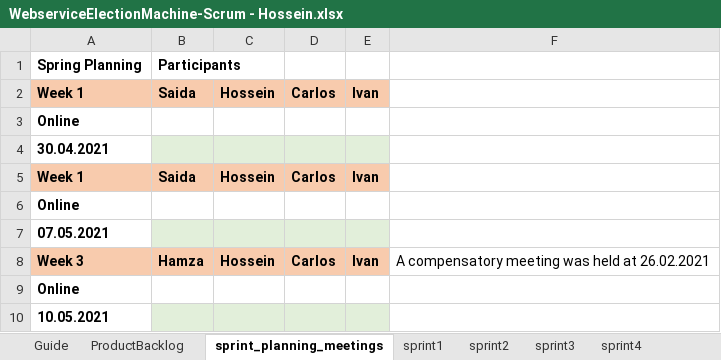
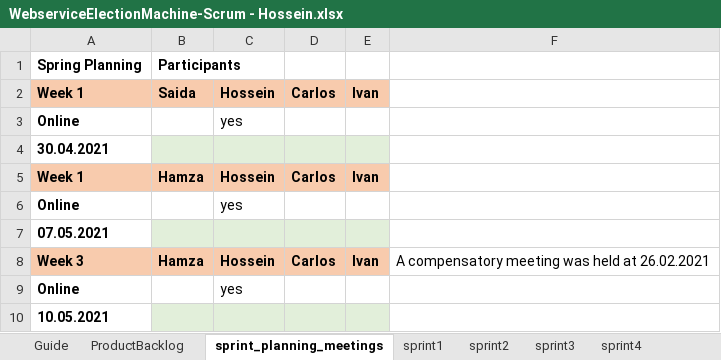
Before and after one commit to Hosseinhgz/WebserviceElectionMachine, an Excel workbook: WebserviceElectionMachine-Scrum - Hossein.xlsx, sheet sprint_planning_meetings, drawn as a sheet; values as stored, in another font and other column widths than the file's, no borders; charts and pictures and conditional formats not drawn; the diff names each change by its address in the sheet, - before the commit and + after, or states it on an @@ line.

```diff
--- a/WebserviceElectionMachine-Scrum - Hossein.xlsx (sheet sprint_planning_meetings)
+++ b/WebserviceElectionMachine-Scrum - Hossein.xlsx (sheet sprint_planning_meetings)
-C3: (empty)
+C3: yes
-B5: Saida
+B5: Hamza
-C6: (empty)
+C6: yes
-C9: (empty)
+C9: yes
```
Also changed, not shown: sheet sprint2, sheet sprint1, sheet ProductBacklog, formulas that keep their value, 12 other files.
